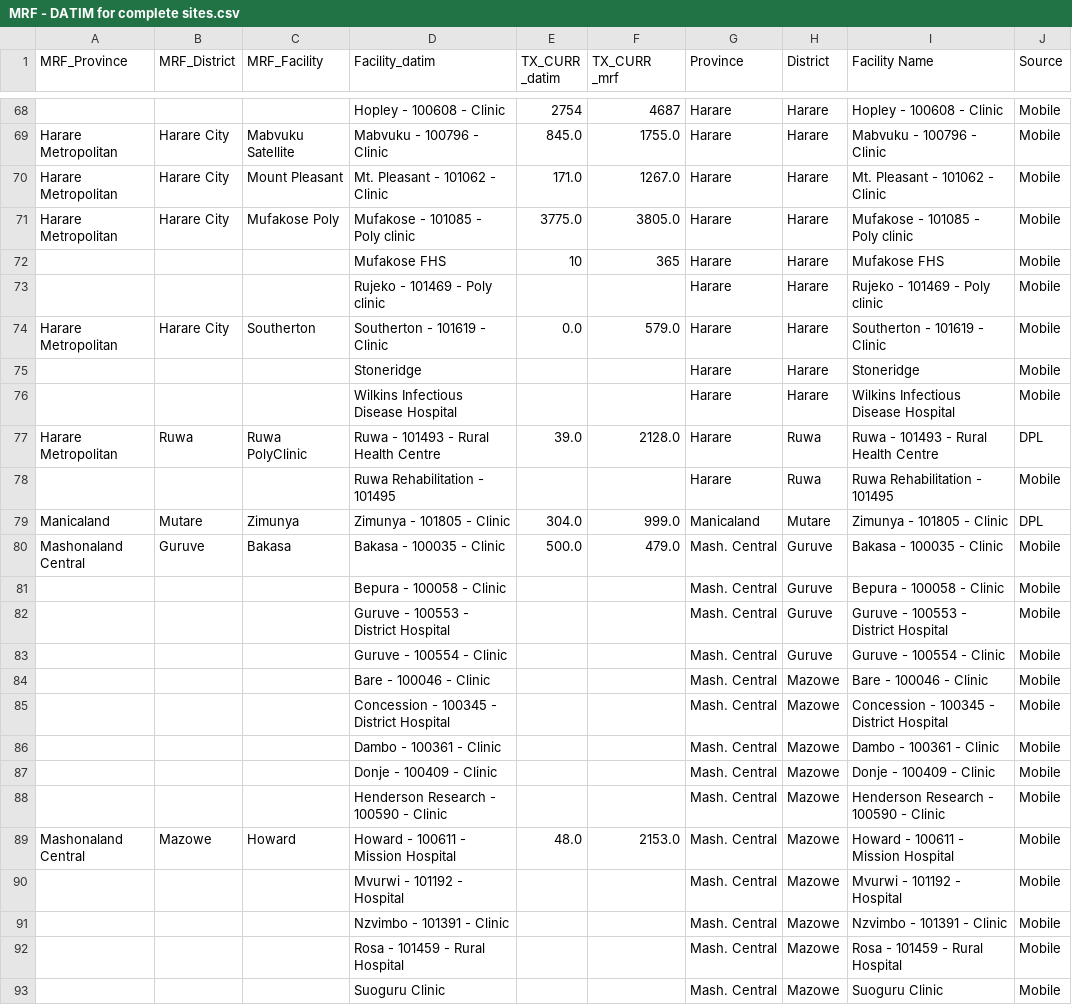
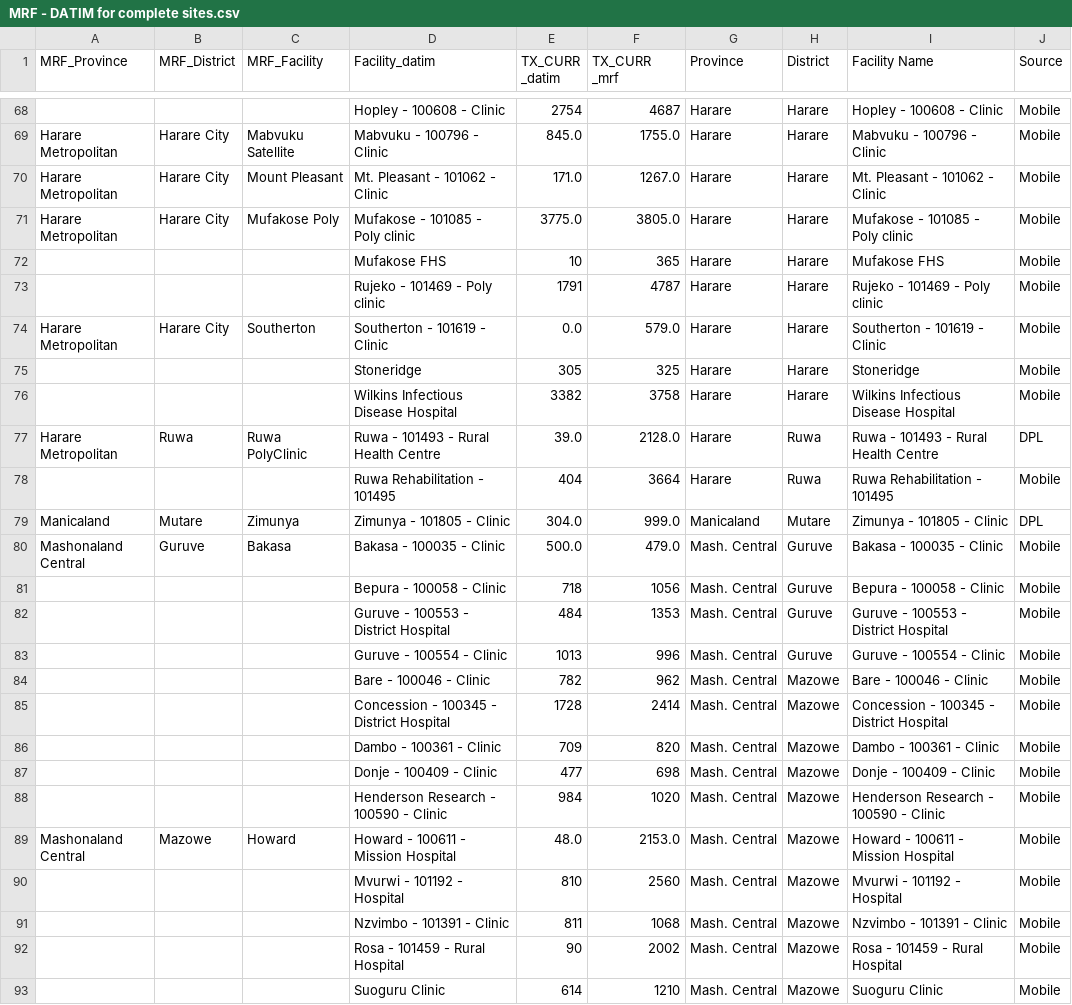
Before and after one commit to Tsungie/Data-Completeness-and-TX_CURR-Analysis-for-Key-Facilities, a CSV file: MRF - DATIM for complete sites.csv, drawn as a sheet; only a part is shown, gaps mark what is left out; the diff covers the shown part only.

```diff
--- a/MRF - DATIM for complete sites.csv
+++ b/MRF - DATIM for complete sites.csv
@@ -72,22 +72,22 @@ Harare Metropolitan,Harare City,Mufakose Poly,Mufakose - 101085 - Poly clinic,37
 ,,,Mufakose FHS,10,365,Harare,Harare,Mufakose FHS,Mobile
-,,,Rujeko - 101469 - Poly clinic,,,Harare,Harare,Rujeko - 101469 - Poly clinic,Mobile
+,,,Rujeko - 101469 - Poly clinic,1791,4787,Harare,Harare,Rujeko - 101469 - Poly clinic,Mobile
 Harare Metropolitan,Harare City,Southerton,Southerton - 101619 - Clinic,0.0,579.0,Harare,Harare,Southerton - 101619 - Clinic,Mobile
-,,,Stoneridge,,,Harare,Harare,Stoneridge,Mobile
-,,,Wilkins Infectious Disease Hospital,,,Harare,Harare,Wilkins Infectious Disease Hospital,Mobile
+,,,Stoneridge,305,325,Harare,Harare,Stoneridge,Mobile
+,,,Wilkins Infectious Disease Hospital,3382,3758,Harare,Harare,Wilkins Infectious Disease Hospital,Mobile
 Harare Metropolitan,Ruwa,Ruwa PolyClinic,Ruwa - 101493 - Rural Health Centre,39.0,2128.0,Harare,Ruwa,Ruwa - 101493 - Rural Health Centre,DPL
-,,,Ruwa Rehabilitation - 101495,,,Harare,Ruwa,Ruwa Rehabilitation - 101495,Mobile
+,,,Ruwa Rehabilitation - 101495,404,3664,Harare,Ruwa,Ruwa Rehabilitation - 101495,Mobile
 Manicaland,Mutare,Zimunya,Zimunya - 101805 - Clinic,304.0,999.0,Manicaland,Mutare,Zimunya - 101805 - Clinic,DPL
 Mashonaland Central,Guruve,Bakasa,Bakasa - 100035 - Clinic,500.0,479.0,Mash. Central,Guruve,Bakasa - 100035 - Clinic,Mobile
-,,,Bepura - 100058 - Clinic,,,Mash. Central,Guruve,Bepura - 100058 - Clinic,Mobile
-,,,Guruve - 100553 - District Hospital,,,Mash. Central,Guruve,Guruve - 100553 - District Hospital,Mobile
-,,,Guruve - 100554 - Clinic,,,Mash. Central,Guruve,Guruve - 100554 - Clinic,Mobile
-,,,Bare - 100046 - Clinic,,,Mash. Central,Mazowe,Bare - 100046 - Clinic,Mobile
-,,,Concession - 100345 - District Hospital,,,Mash. Central,Mazowe,Concession - 100345 - District Hospital,Mobile
-,,,Dambo - 100361 - Clinic,,,Mash. Central,Mazowe,Dambo - 100361 - Clinic,Mobile
-,,,Donje - 100409 - Clinic,,,Mash. Central,Mazowe,Donje - 100409 - Clinic,Mobile
-,,,Henderson Research - 100590 - Clinic,,,Mash. Central,Mazowe,Henderson Research - 100590 - Clinic,Mobile
+,,,Bepura - 100058 - Clinic,718,1056,Mash. Central,Guruve,Bepura - 100058 - Clinic,Mobile
+,,,Guruve - 100553 - District Hospital,484,1353,Mash. Central,Guruve,Guruve - 100553 - District Hospital,Mobile
+,,,Guruve - 100554 - Clinic,1013,996,Mash. Central,Guruve,Guruve - 100554 - Clinic,Mobile
+,,,Bare - 100046 - Clinic,782,962,Mash. Central,Mazowe,Bare - 100046 - Clinic,Mobile
+,,,Concession - 100345 - District Hospital,1728,2414,Mash. Central,Mazowe,Concession - 100345 - District Hospital,Mobile
+,,,Dambo - 100361 - Clinic,709,820,Mash. Central,Mazowe,Dambo - 100361 - Clinic,Mobile
+,,,Donje - 100409 - Clinic,477,698,Mash. Central,Mazowe,Donje - 100409 - Clinic,Mobile
+,,,Henderson Research - 100590 - Clinic,984,1020,Mash. Central,Mazowe,Henderson Research - 100590 - Clinic,Mobile
 Mashonaland Central,Mazowe,Howard,Howard - 100611 - Mission Hospital,48.0,2153.0,Mash. Central,Mazowe,Howard - 100611 - Mission Hospital,Mobile
-,,,Mvurwi - 101192 - Hospital,,,Mash. Central,Mazowe,Mvurwi - 101192 - Hospital,Mobile
-,,,Nzvimbo - 101391 - Clinic,,,Mash. Central,Mazowe,Nzvimbo - 101391 - Clinic,Mobile
-,,,Rosa - 101459 - Rural Hospital,,,Mash. Central,Mazowe,Rosa - 101459 - Rural Hospital,Mobile
-,,,Suoguru Clinic,,,Mash. Central,Mazowe,Suoguru Clinic,Mobile
+,,,Mvurwi - 101192 - Hospital,810,2560,Mash. Central,Mazowe,Mvurwi - 101192 - Hospital,Mobile
+,,,Nzvimbo - 101391 - Clinic,811,1068,Mash. Central,Mazowe,Nzvimbo - 101391 - Clinic,Mobile
+,,,Rosa - 101459 - Rural Hospital,90,2002,Mash. Central,Mazowe,Rosa - 101459 - Rural Hospital,Mobile
+,,,Suoguru Clinic,614,1210,Mash. Central,Mazowe,Suoguru Clinic,Mobile
```
Also changed, not shown: 6 edited cells elsewhere in this file, 1 other file.
